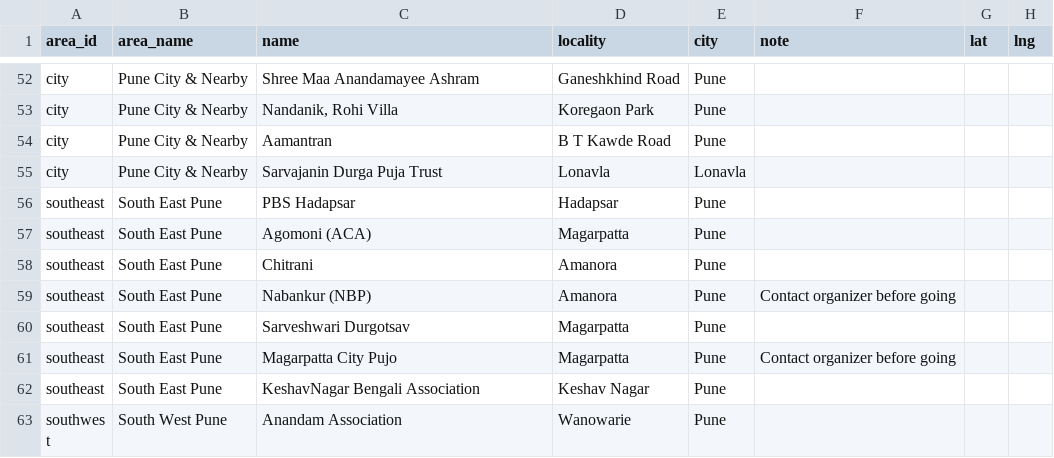
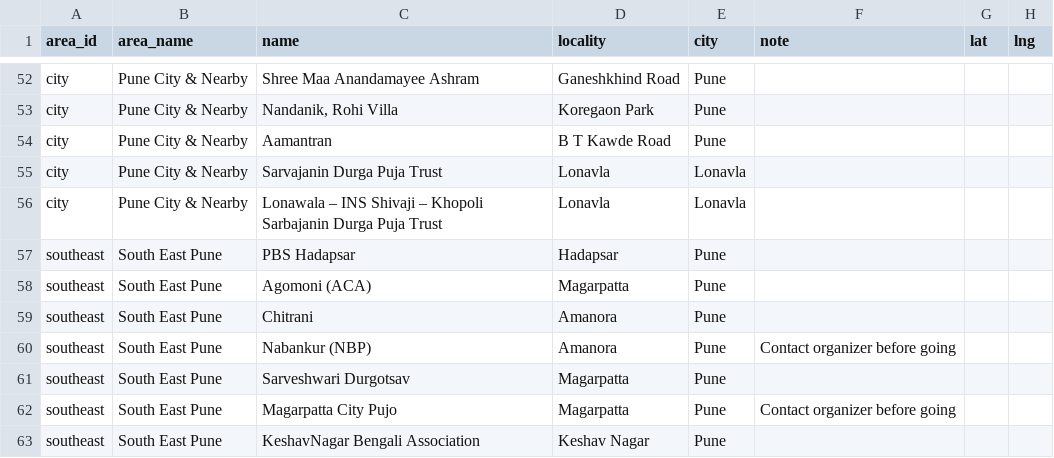
Before and after one commit to Sutirth/pujo-pune-2026, a CSV file: data/pandals.csv, drawn as a sheet; only a part is shown, gaps mark what is left out; the shorter side is filled out with more unchanged rows.

```diff
--- a/data/pandals.csv
+++ b/data/pandals.csv
@@ -55,2 +55,3 @@ city,Pune City & Nearby,Aamantran,B T Kawde Road,Pune,,,
 city,Pune City & Nearby,Sarvajanin Durga Puja Trust,Lonavla,Lonavla,,,
+city,Pune City & Nearby,Lonawala – INS Shivaji – Khopoli Sarbajanin Durga Puja Trust,Lonavla,Lonavla,,,
 southeast,South East Pune,PBS Hadapsar,Hadapsar,Pune,,,
```
Also changed, not shown: 7 other files.
